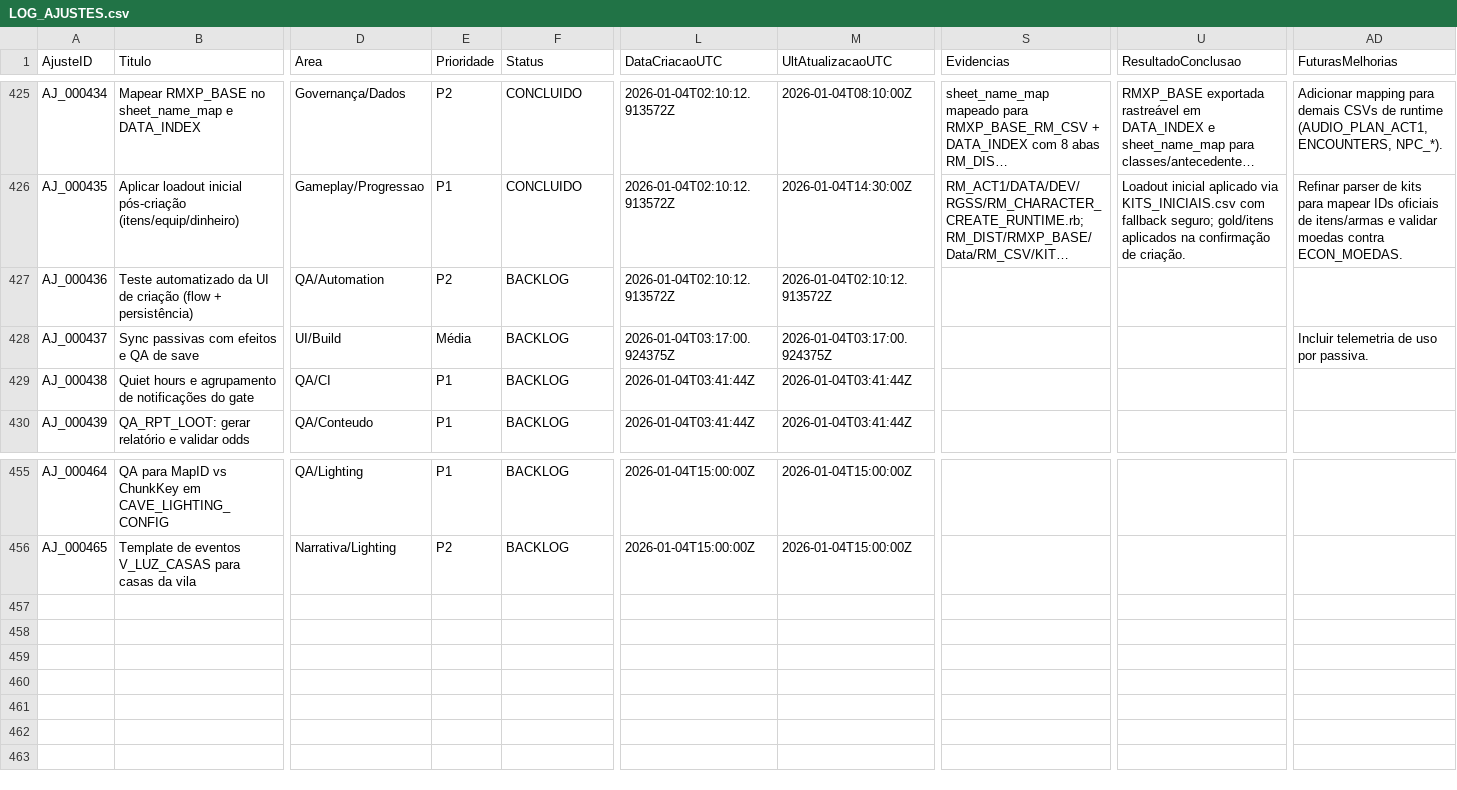
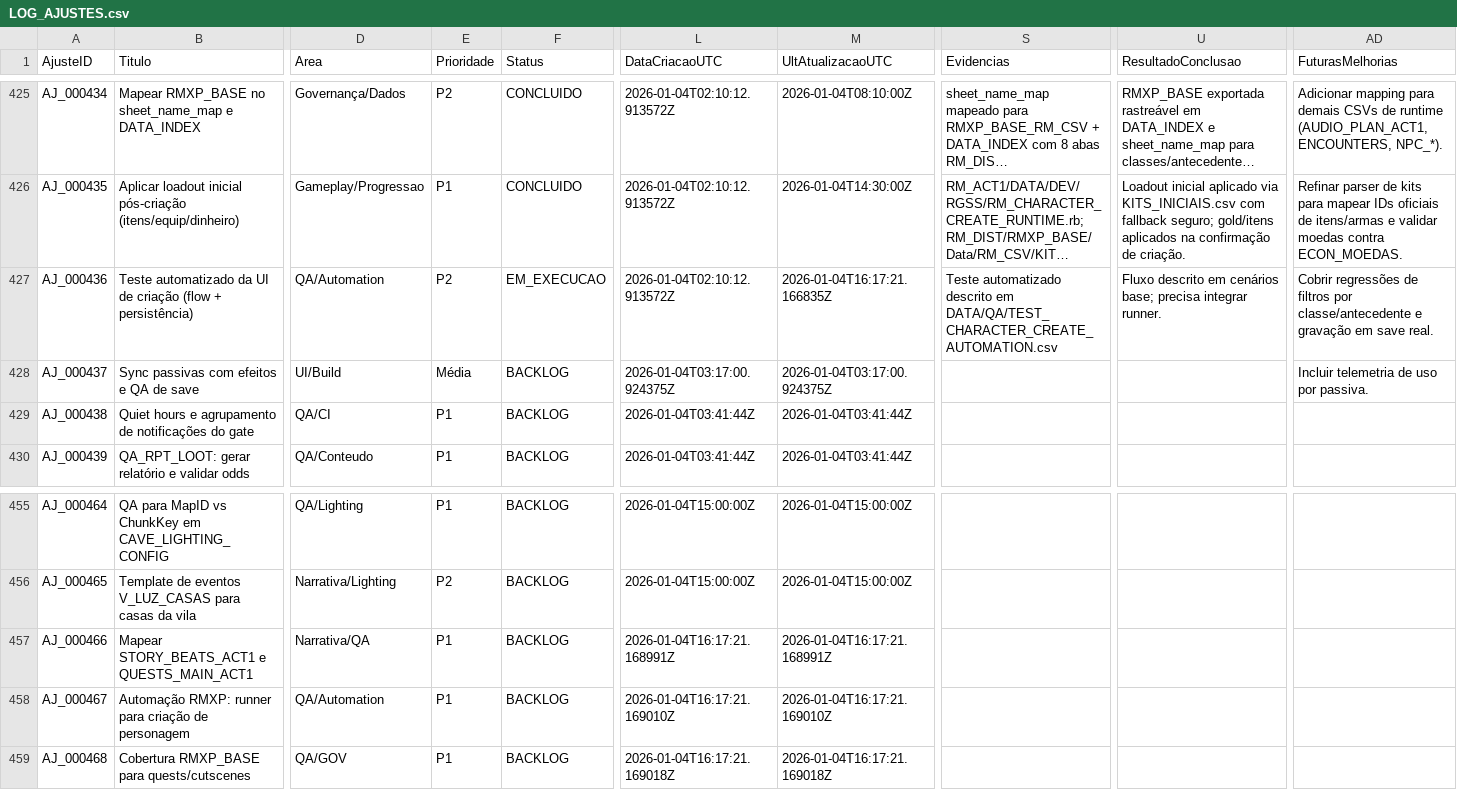
Before and after one commit to MartinFMelcop/Adventures_Unleashed_Rave_Master_Project, a CSV file: RM_QA/DATA/QA/LOG_AJUSTES.csv, drawn as a sheet; only a part is shown, gaps mark what is left out; long unchanged cells end in …; rows hold the shown columns only; the diff names each change by its address in the sheet, - before the commit and + after, or states it on an @@ line.

Commit message:
Add character creation automation test scaffold and backlog

```diff
--- a/RM_QA/DATA/QA/LOG_AJUSTES.csv
+++ b/RM_QA/DATA/QA/LOG_AJUSTES.csv
-F427 (Status): BACKLOG
+F427 (Status): EM_EXECUCAO
-M427 (UltAtualizacaoUTC): 2026-01-04T02:10:12.913572Z
+M427 (UltAtualizacaoUTC): 2026-01-04T16:17:21.166835Z
-S427 (Evidencias): (empty)
+S427 (Evidencias): Teste automatizado descrito em DATA/QA/TEST_CHARACTER_CREATE_AUTOMATION.csv
-U427 (ResultadoConclusao): (empty)
+U427 (ResultadoConclusao): Fluxo descrito em cenários base; precisa integrar runner.
-AD427 (FuturasMelhorias): (empty)
+AD427 (FuturasMelhorias): Cobrir regressões de filtros por classe/antecedente e gravação em save real.
+row 457: AJ_000466 | Mapear STORY_BEATS_ACT1 e QUESTS_MAIN_ACT1 | Narrativa/QA | P1 | BACKLOG | 2026-01-04T16:17:21.168991Z | 2026-01-04T16:17:21.168991Z
+row 458: AJ_000467 | Automação RMXP: runner para criação de personagem | QA/Automation | P1 | BACKLOG | 2026-01-04T16:17:21.169010Z | 2026-01-04T16:17:21.169010Z
+row 459: AJ_000468 | Cobertura RMXP_BASE para quests/cutscenes | QA/GOV | P1 | BACKLOG | 2026-01-04T16:17:21.169018Z | 2026-01-04T16:17:21.169018Z
```
Also changed, not shown: RM_QA/DATA/DATA_INDEX.csv, 3 other files.
